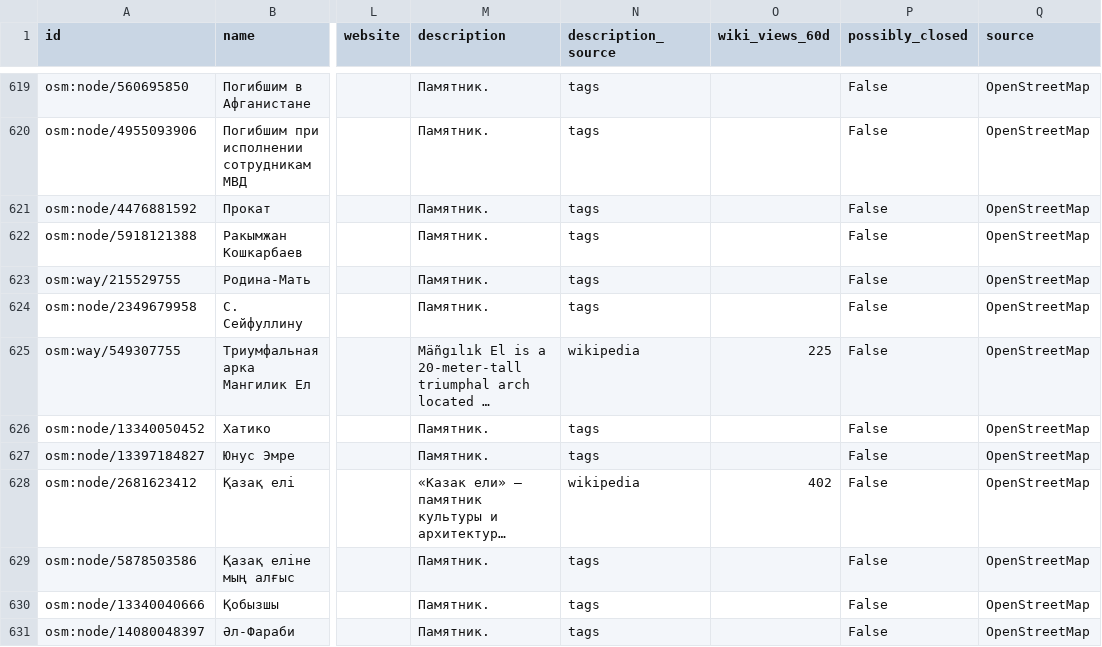
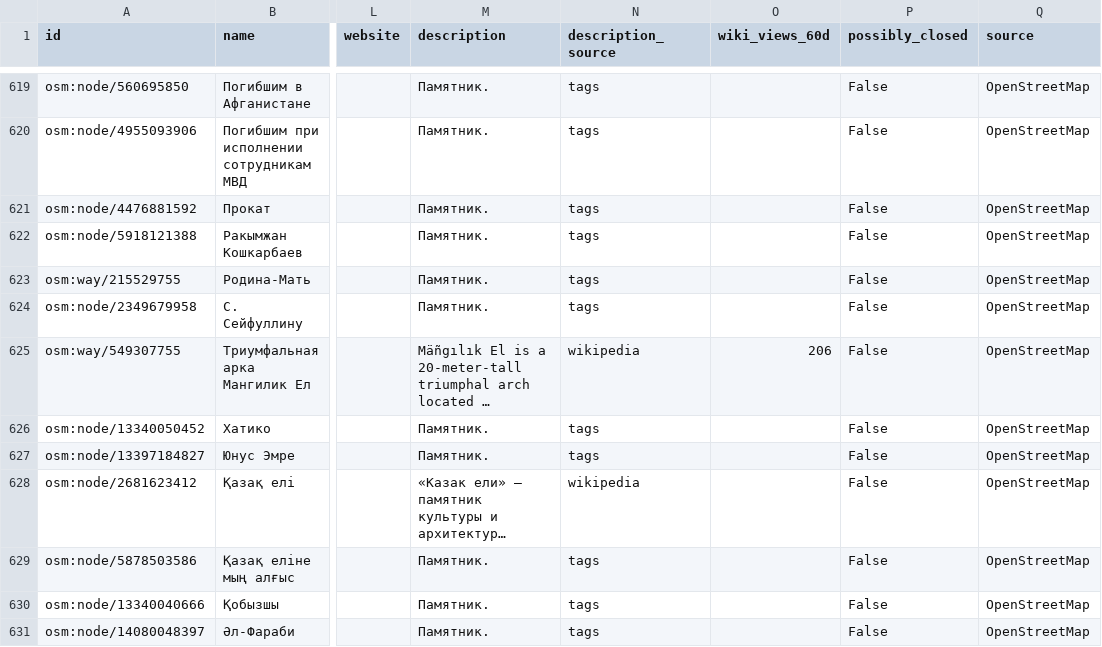
Before and after one commit to Rizat192/astana-walk-guide, a CSV file: data/poi.csv, drawn as a sheet; only a part is shown, gaps mark what is left out; long unchanged cells end in …; the diff covers the shown part only; the diff names each change by its address in the sheet, - before the commit and + after, or states it on an @@ line.

```diff
--- a/data/poi.csv
+++ b/data/poi.csv
-O625 (wiki_views_60d): 225
+O625 (wiki_views_60d): 206
-O628 (wiki_views_60d): 402
+O628 (wiki_views_60d): (empty)
```
Also changed, not shown: 1 added row and 29 edited cells elsewhere in this file, 2 other files.
